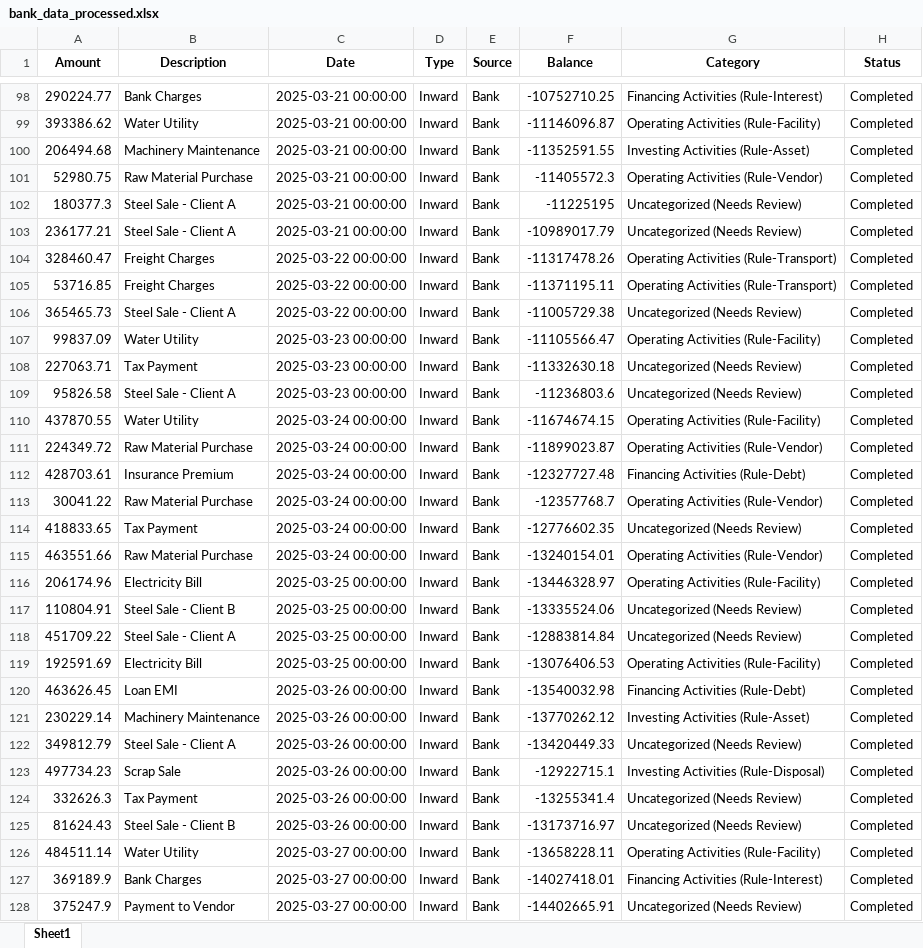
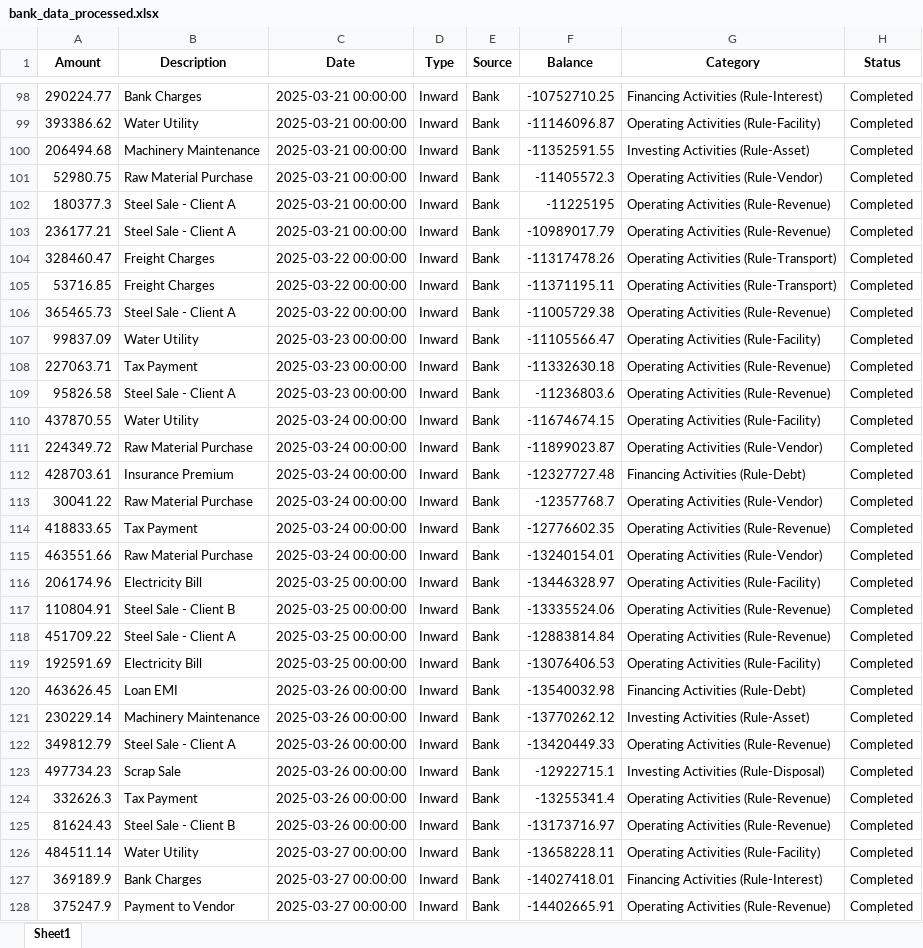
Before and after one commit to Akanksha22762/CASHFLOW-SAP, an Excel workbook: data/bank_data_processed.xlsx, sheet Sheet1, drawn as a sheet; only a part is shown, gaps mark what is left out; values as stored, in another font and other column widths than the file's, no borders; the diff covers the shown part only; the diff names each change by its address in the sheet, - before the commit and + after, or states it on an @@ line.

```diff
--- a/data/bank_data_processed.xlsx (sheet Sheet1)
+++ b/data/bank_data_processed.xlsx (sheet Sheet1)
-G102:G103 (Category): Uncategorized (Needs Review)
+G102:G103 (Category): Operating Activities (Rule-Revenue)
-G106 (Category): Uncategorized (Needs Review)
+G106 (Category): Operating Activities (Rule-Revenue)
-G108:G109 (Category): Uncategorized (Needs Review)
+G108:G109 (Category): Operating Activities (Rule-Revenue)
-G114 (Category): Uncategorized (Needs Review)
+G114 (Category): Operating Activities (Rule-Revenue)
-G117:G118 (Category): Uncategorized (Needs Review)
+G117:G118 (Category): Operating Activities (Rule-Revenue)
-G122 (Category): Uncategorized (Needs Review)
+G122 (Category): Operating Activities (Rule-Revenue)
-G124:G125 (Category): Uncategorized (Needs Review)
+G124:G125 (Category): Operating Activities (Rule-Revenue)
-G128 (Category): Uncategorized (Needs Review)
+G128 (Category): Operating Activities (Rule-Revenue)
```
Also changed, not shown: 121 edited cells elsewhere in this sheet, data/sap_data_processed.xlsx, 6 other files.
